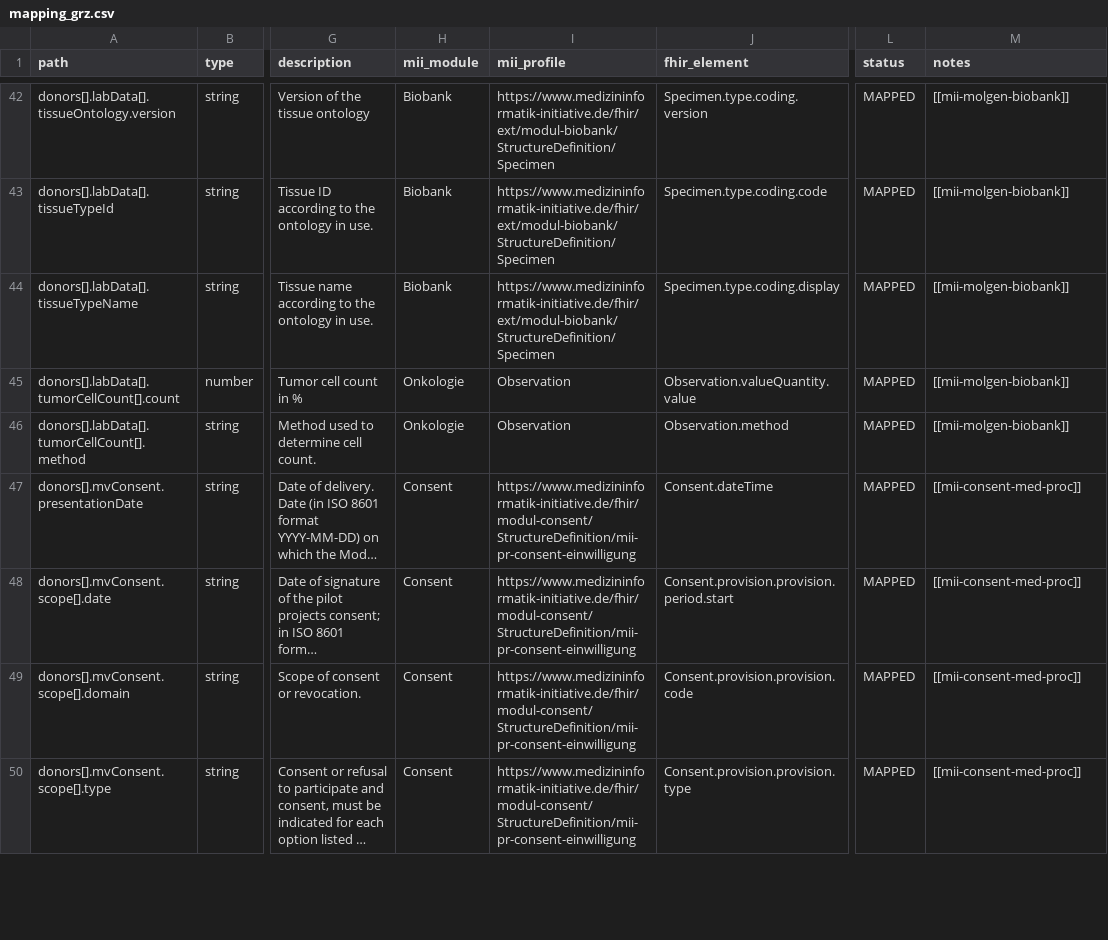
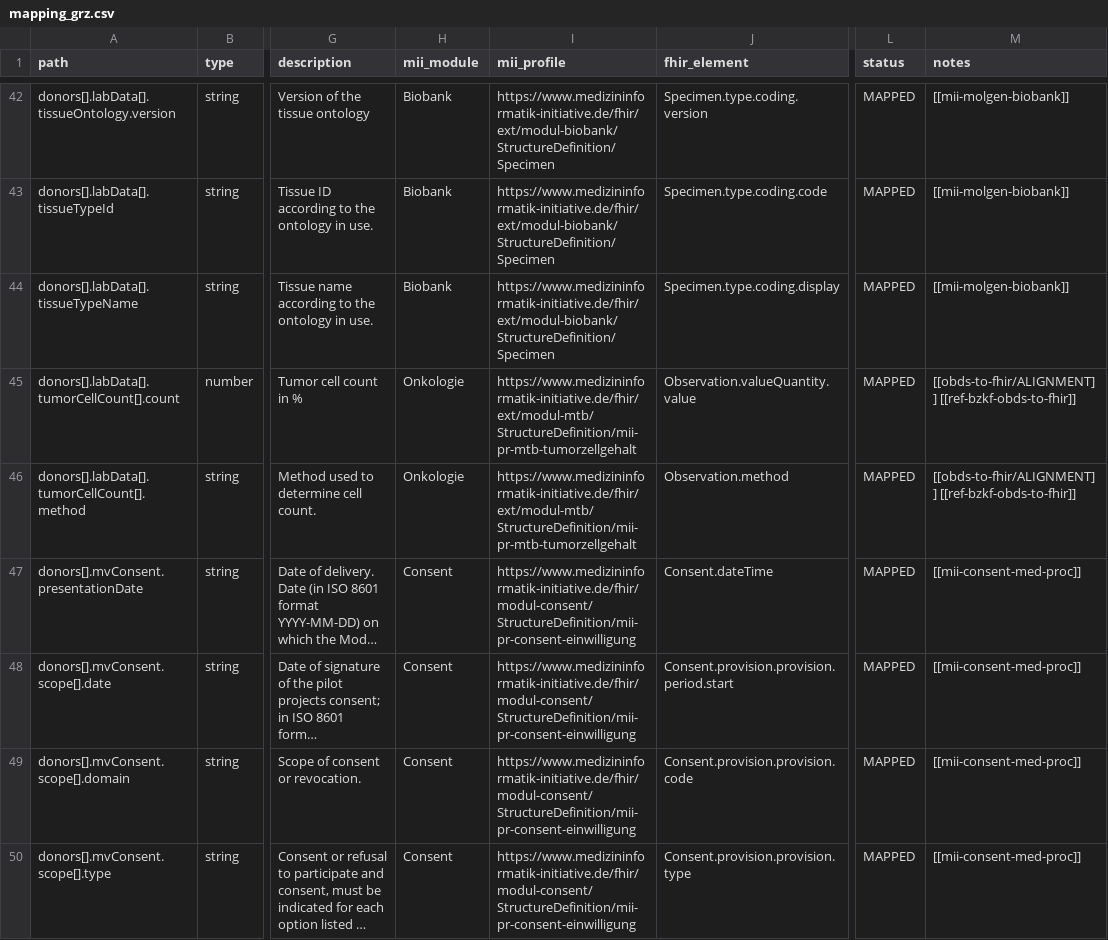
Before and after one commit to KohlbacherLab/genomDE2FHIR, a CSV file: mapping/mapping_grz.csv, drawn as a sheet; only a part is shown, gaps mark what is left out; long unchanged cells end in …; the diff names each change by its address in the sheet, - before the commit and + after, or states it on an @@ line.

```diff
--- a/mapping/mapping_grz.csv
+++ b/mapping/mapping_grz.csv
-I45:I46 (mii_profile): Observation
+I45:I46 (mii_profile): https://www.medizininformatik-initiative.de/fhir/ext/modul-mtb/StructureDefinition/mii-pr-mtb-tumorzellgehalt
-M45:M46 (notes): [[mii-molgen-biobank]]
+M45:M46 (notes): [[obds-to-fhir/ALIGNMENT]] [[ref-bzkf-obds-to-fhir]]
```
Also changed, not shown: mapping/mapping_kdk_rarediseases.csv, 2 other files.
